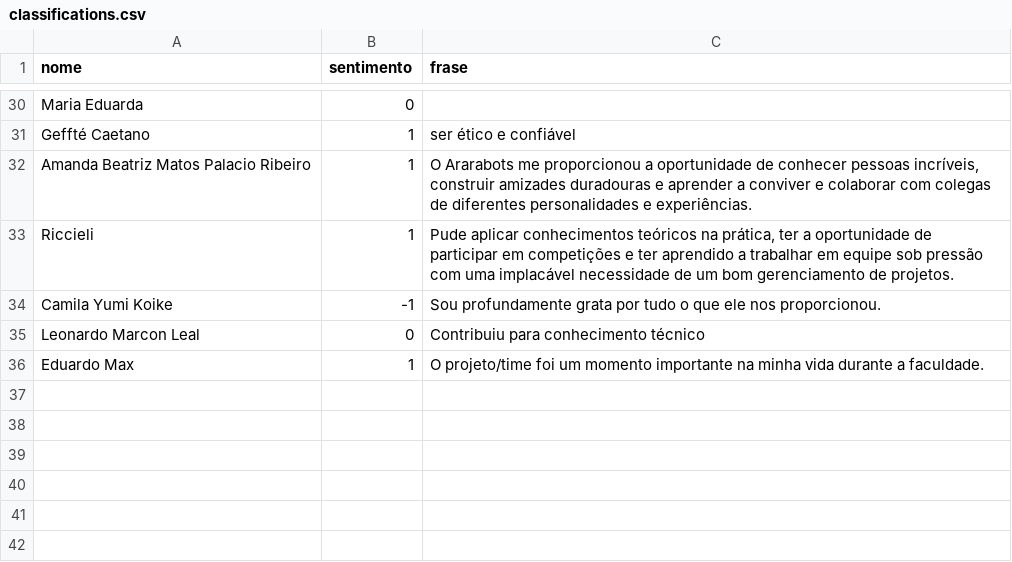
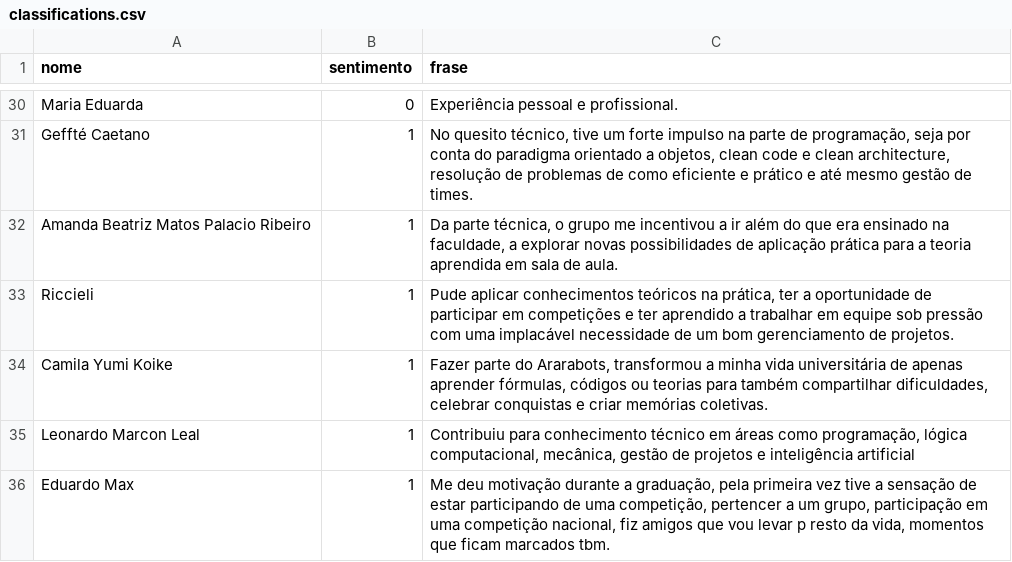
Before and after one commit to Gefft3/text-semantic-analysis, a CSV file: data/outputs/classifications.csv, drawn as a sheet; only a part is shown, gaps mark what is left out; the diff covers the shown part only; the diff names each change by its address in the sheet, - before the commit and + after, or states it on an @@ line.

Commit message:
Refactor sentiment analysis responses and classifications
- Updated responses in responses.txt to reflect more positive sentiments and relevant phrases from participants.
- Modified classifications.csv to align with the new responses, ensuring sentiment values and phrases are consistent.
- Enhanced sentiment_classifier.py to clarify the classification and extraction process, including a change in model and temperature settings for improved performance.

```diff
--- a/data/outputs/classifications.csv
+++ b/data/outputs/classifications.csv
-C30 (frase): (empty)
+C30 (frase): Experiência pessoal e profissional.
-C31 (frase): ser ético e confiável
+C31 (frase): No quesito técnico, tive um forte impulso na parte de programação, seja por conta do paradigma orientado a objetos, clean code e clean architecture, resolução de problemas de como eficiente e prático e até mesmo gestão de times.
-C32 (frase): O Ararabots me proporcionou a oportunidade de conhecer pessoas incríveis, construir amizades duradouras e aprender a conviver e colaborar com colegas de diferentes personalidades e experiências.
+C32 (frase): Da parte técnica, o grupo me incentivou a ir além do que era ensinado na faculdade, a explorar novas possibilidades de aplicação prática para a teoria aprendida em sala de aula.
-B34 (sentimento): -1
+B34 (sentimento): 1
-C34 (frase): Sou profundamente grata por tudo o que ele nos proporcionou.
+C34 (frase): Fazer parte do Ararabots, transformou a minha vida universitária de apenas aprender fórmulas, códigos ou teorias para também compartilhar dificuldades, celebrar conquistas e criar memórias coletivas.
-B35 (sentimento): 0
+B35 (sentimento): 1
-C35 (frase): …conhecimento técnico
+C35 (frase): …conhecimento técnico em áreas como programação, lógica computacional, mecânica, gestão de projetos e inteligência artificial
-C36 (frase): O projeto/time foi um momento importante na minha vida durante a faculdade.
+C36 (frase): Me deu motivação durante a graduação, pela primeira vez tive a sensação de estar participando de uma competição, pertencer a um grupo, participação em uma competição nacional, fiz amigos que vou levar p resto da vida, momentos que ficam marcados tbm.
```
Also changed, not shown: 23 edited cells elsewhere in this file, 3 other files.
